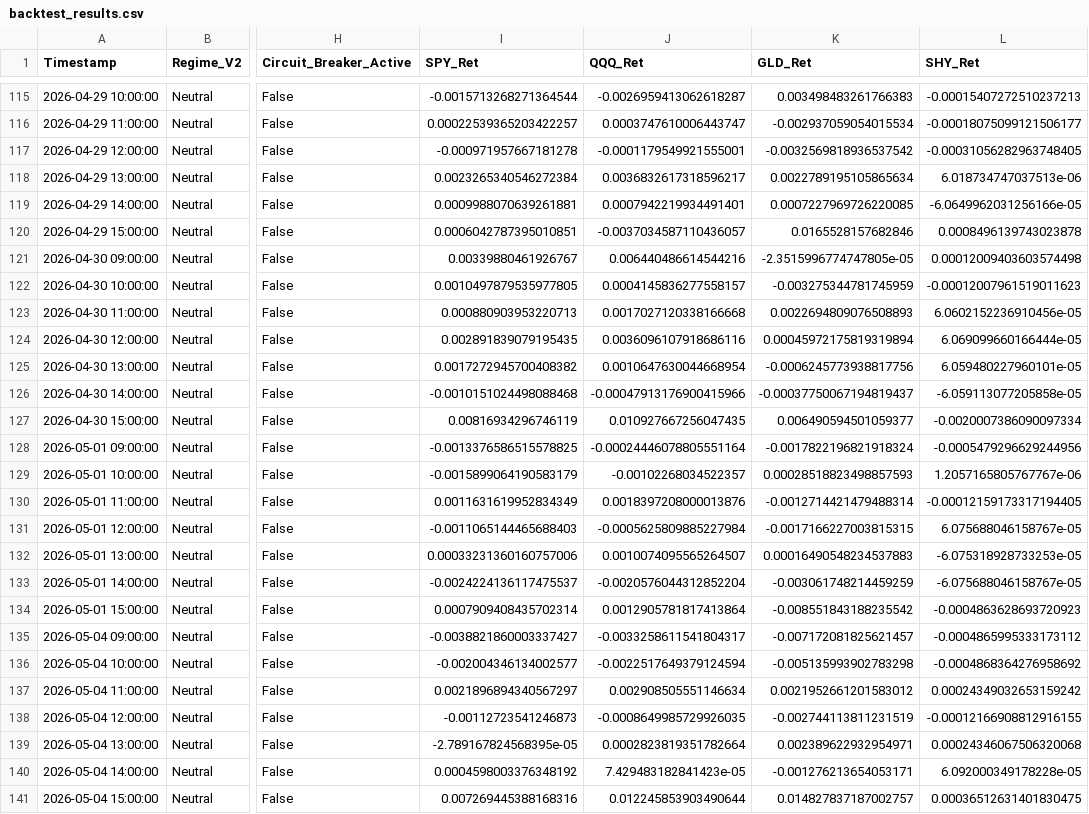
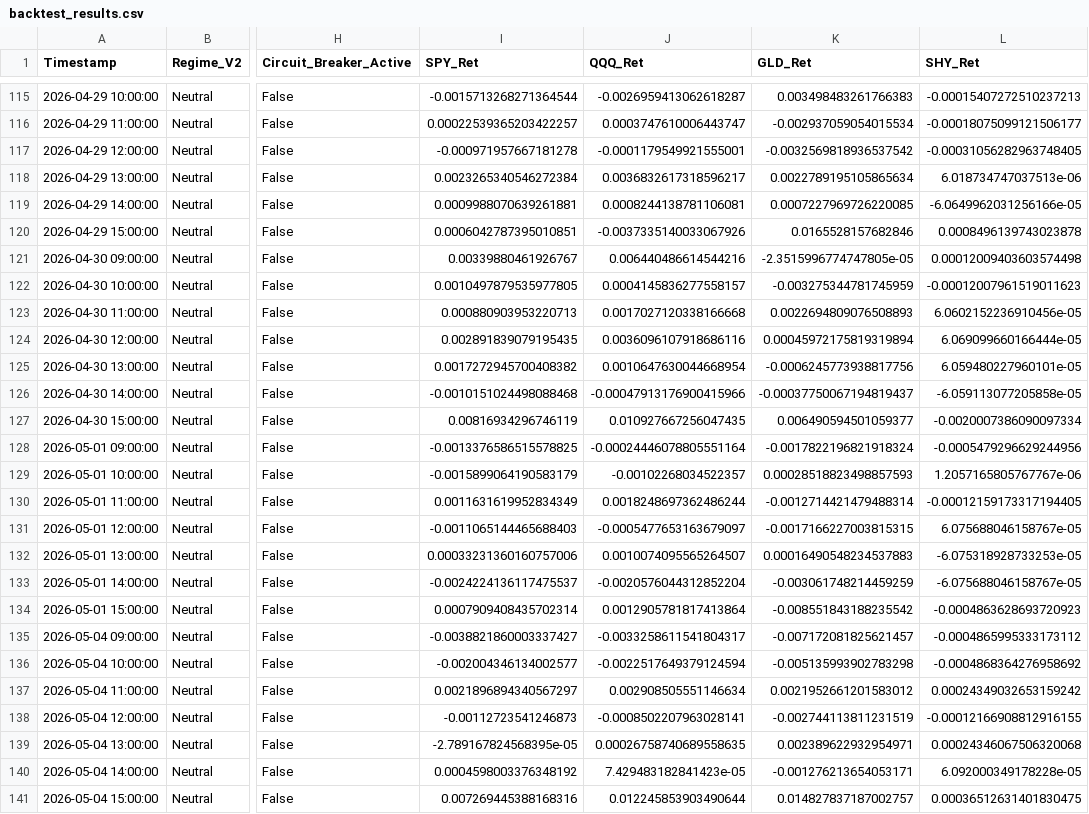
Before and after one commit to Abigail6on/MacroSentinel, a CSV file: data/processed/backtest_results.csv, drawn as a sheet; only a part is shown, gaps mark what is left out; the diff names each change by its address in the sheet, - before the commit and + after, or states it on an @@ line.

```diff
--- a/data/processed/backtest_results.csv
+++ b/data/processed/backtest_results.csv
-J119 (QQQ_Ret): 0.0007942219934491401
+J119 (QQQ_Ret): 0.0008244138781106081
-J120 (QQQ_Ret): -0.0037034587110436057
+J120 (QQQ_Ret): -0.0037335140033067926
-J130 (QQQ_Ret): 0.0018397208000013876
+J130 (QQQ_Ret): 0.0018248697362486244
-J131 (QQQ_Ret): -0.0005625809885227984
+J131 (QQQ_Ret): -0.0005477653163679097
-J138 (QQQ_Ret): -0.0008649985729926035
+J138 (QQQ_Ret): -0.0008502207963028141
-J139 (QQQ_Ret): 0.0002823819351782664
+J139 (QQQ_Ret): 0.00026758740689558635
```
Also changed, not shown: data/processed/regime_v2_status.csv, data/raw/macro_indicators_raw.csv, 5 other files.
